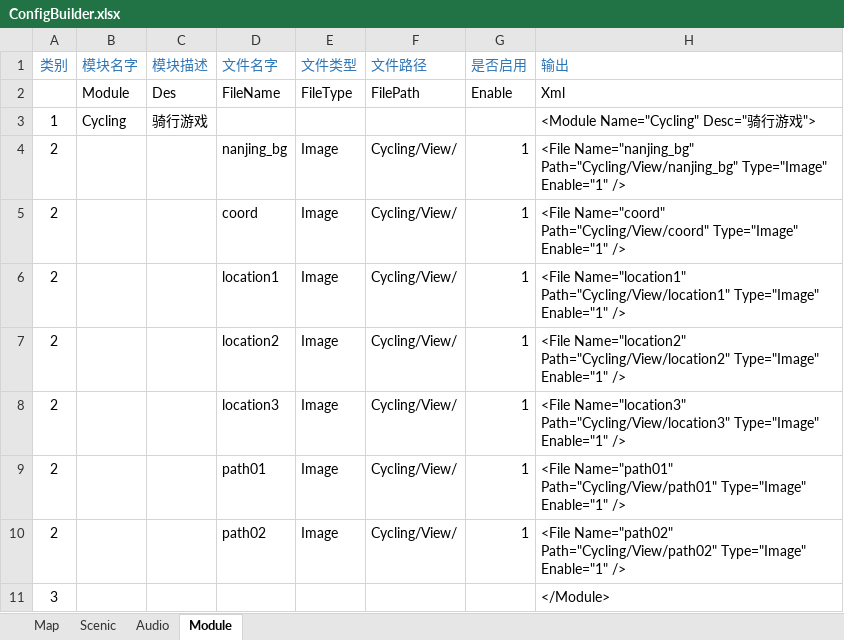
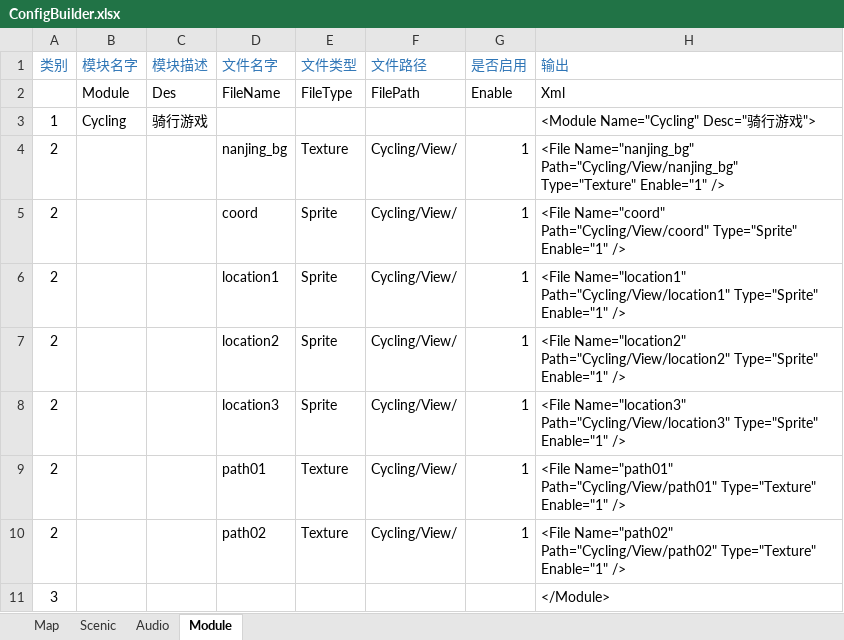
Before and after one commit to EarlyAnt/AppGame, an Excel workbook: Resources/configs/ConfigBuilder.xlsx, sheet Module, drawn as a sheet; values as stored, in another font and other column widths than the file's, no borders; the diff names each change by its address in the sheet, - before the commit and + after, or states it on an @@ line.

```diff
--- a/Resources/configs/ConfigBuilder.xlsx (sheet Module)
+++ b/Resources/configs/ConfigBuilder.xlsx (sheet Module)
-E4 (文件类型): Image
+E4 (文件类型): Texture
-H4 (输出): …Name="nanjing_bg" Path="Cycling/View/nanjing_bg" Type="Image" Enable="1" />
+H4 (输出): …Name="nanjing_bg" Path="Cycling/View/nanjing_bg" Type="Texture" Enable="1" />
-E5:E8 (文件类型): Image
+E5:E8 (文件类型): Sprite
-H5 (输出): …Name="coord" Path="Cycling/View/coord" Type="Image" Enable="1" />
+H5 (输出): …Name="coord" Path="Cycling/View/coord" Type="Sprite" Enable="1" />
-H6 (输出): …Name="location1" Path="Cycling/View/location1" Type="Image" Enable="1" />
+H6 (输出): …Name="location1" Path="Cycling/View/location1" Type="Sprite" Enable="1" />
-H7 (输出): …Name="location2" Path="Cycling/View/location2" Type="Image" Enable="1" />
+H7 (输出): …Name="location2" Path="Cycling/View/location2" Type="Sprite" Enable="1" />
-H8 (输出): …Name="location3" Path="Cycling/View/location3" Type="Image" Enable="1" />
+H8 (输出): …Name="location3" Path="Cycling/View/location3" Type="Sprite" Enable="1" />
-E9:E10 (文件类型): Image
+E9:E10 (文件类型): Texture
-H9 (输出): …Name="path01" Path="Cycling/View/path01" Type="Image" Enable="1" />
+H9 (输出): …Name="path01" Path="Cycling/View/path01" Type="Texture" Enable="1" />
-H10 (输出): …Name="path02" Path="Cycling/View/path02" Type="Image" Enable="1" />
+H10 (输出): …Name="path02" Path="Cycling/View/path02" Type="Texture" Enable="1" />
```
Also changed, not shown: 28 other files.
